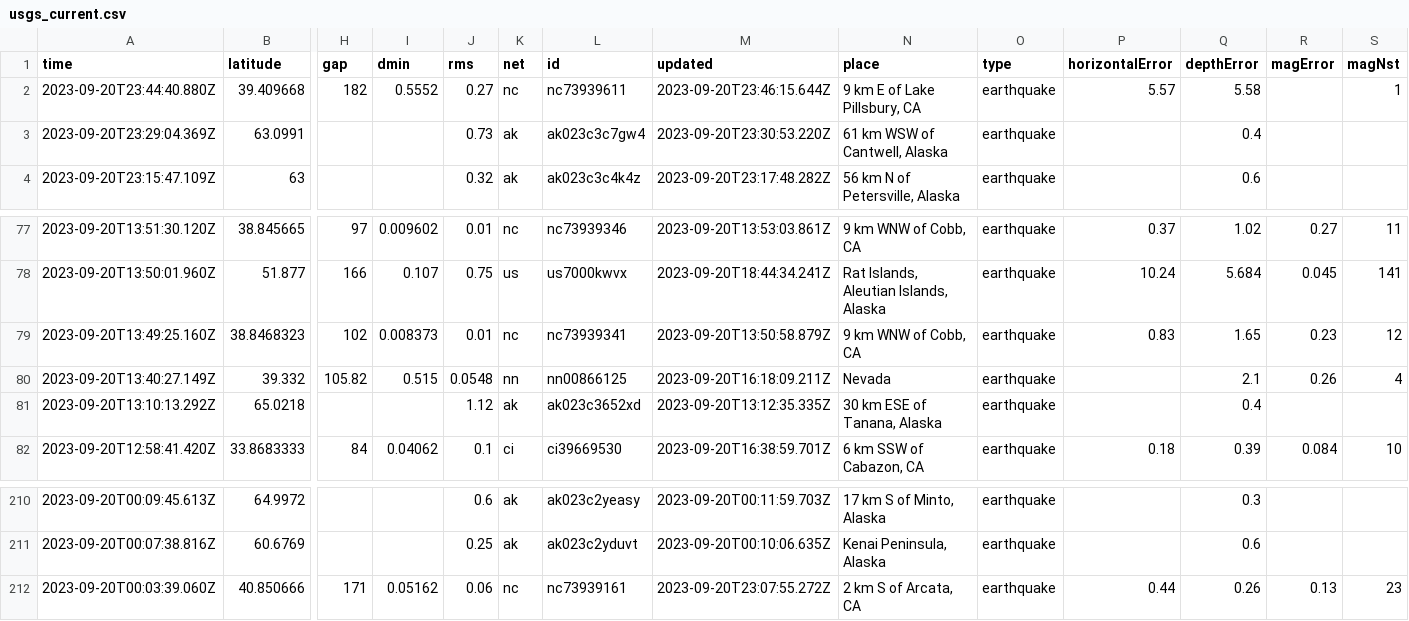
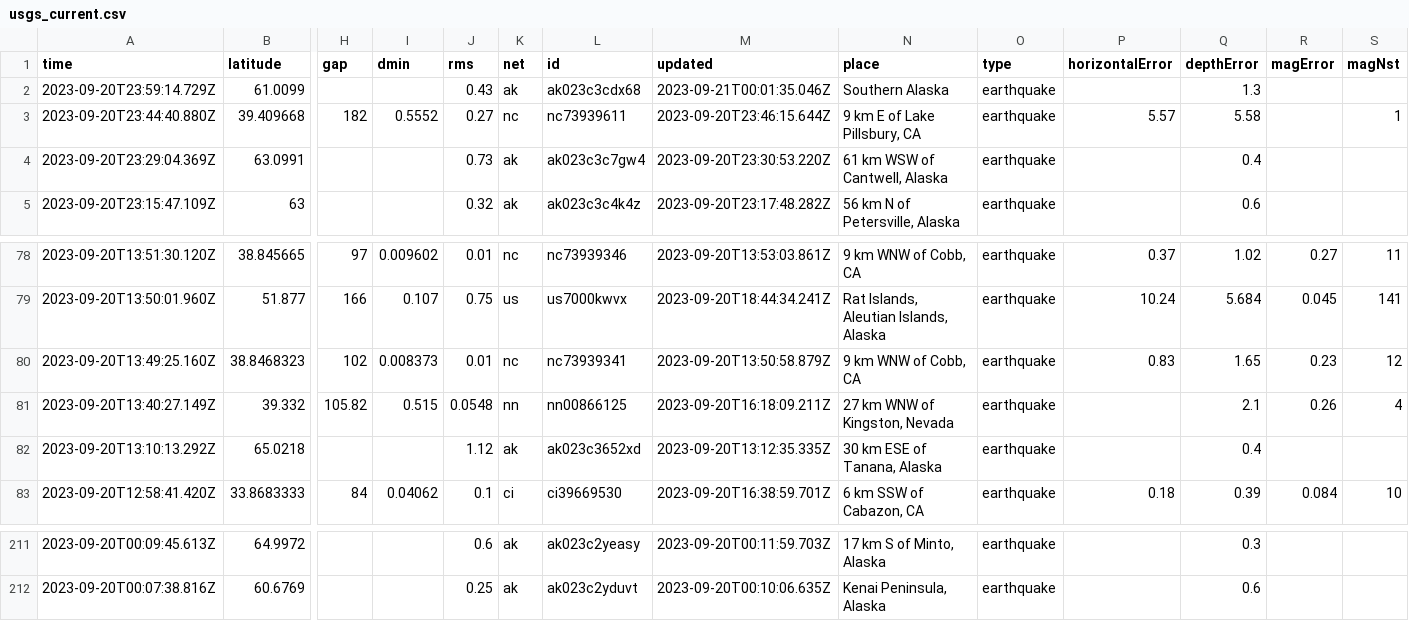
Before and after one commit to sabrinamochi/github-actions, a CSV file: usgs_current.csv, drawn as a sheet; only a part is shown, gaps mark what is left out; removed rows and columns are numbered as before the commit, all else as after; rows hold the shown columns only; the diff names each change by its address in the sheet, - before the commit and + after, or states it on an @@ line.

```diff
--- a/usgs_current.csv
+++ b/usgs_current.csv
+row 2: 2023-09-20T23:59:14.729Z | 61.0099 |  |  | 0.43 | ak | ak023c3cdx68 | 2023-09-21T00:01:35.046Z | Southern Alaska | earthquake |  | 1.3
-N81 (place): Nevada
+N81 (place): 27 km WNW of Kingston, Nevada
-row 212: 2023-09-20T00:03:39.060Z | 40.850666 | 171 | 0.05162 | 0.06 | nc | nc73939161 | 2023-09-20T23:07:55.272Z | 2 km S of Arcata, CA | earthquake | 0.44 | 0.26 | 0.13 | 23
```
